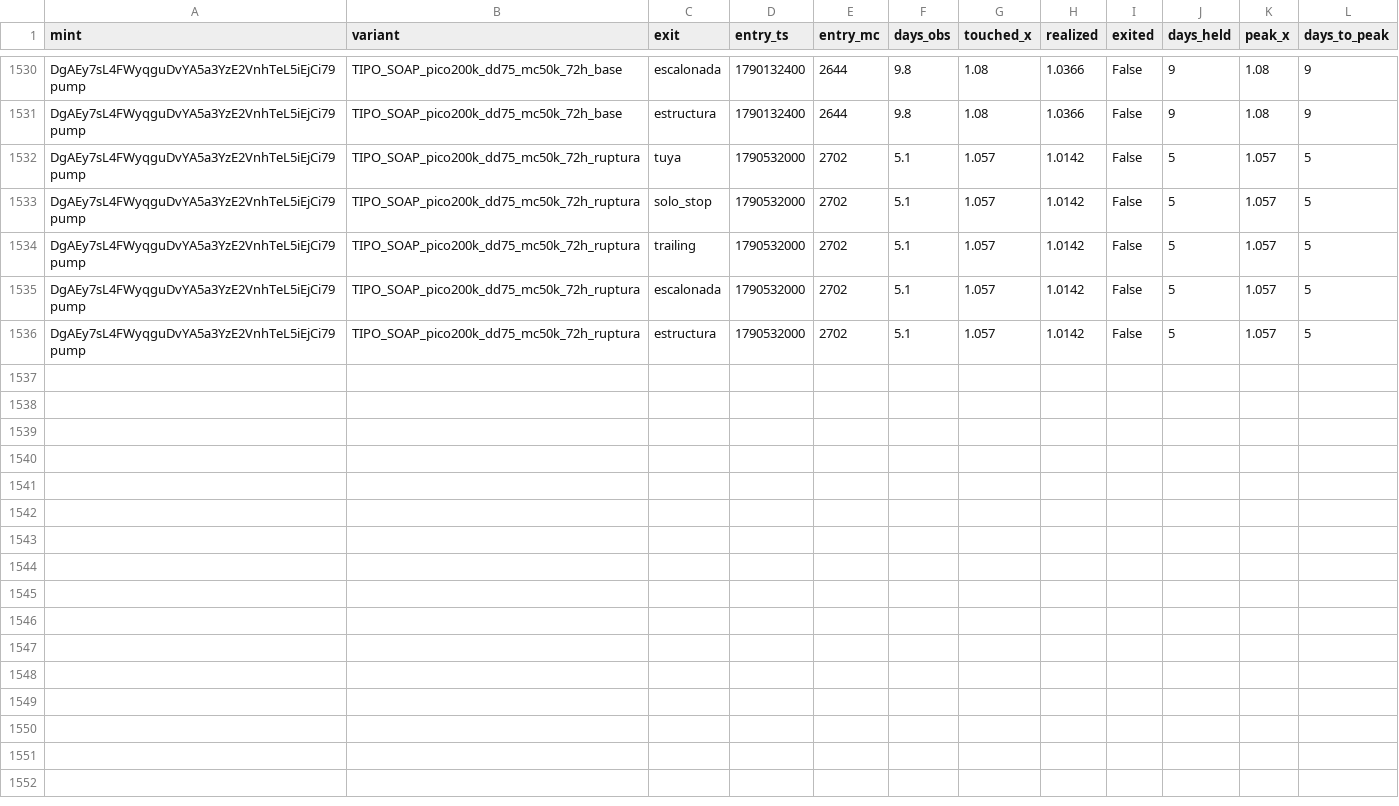
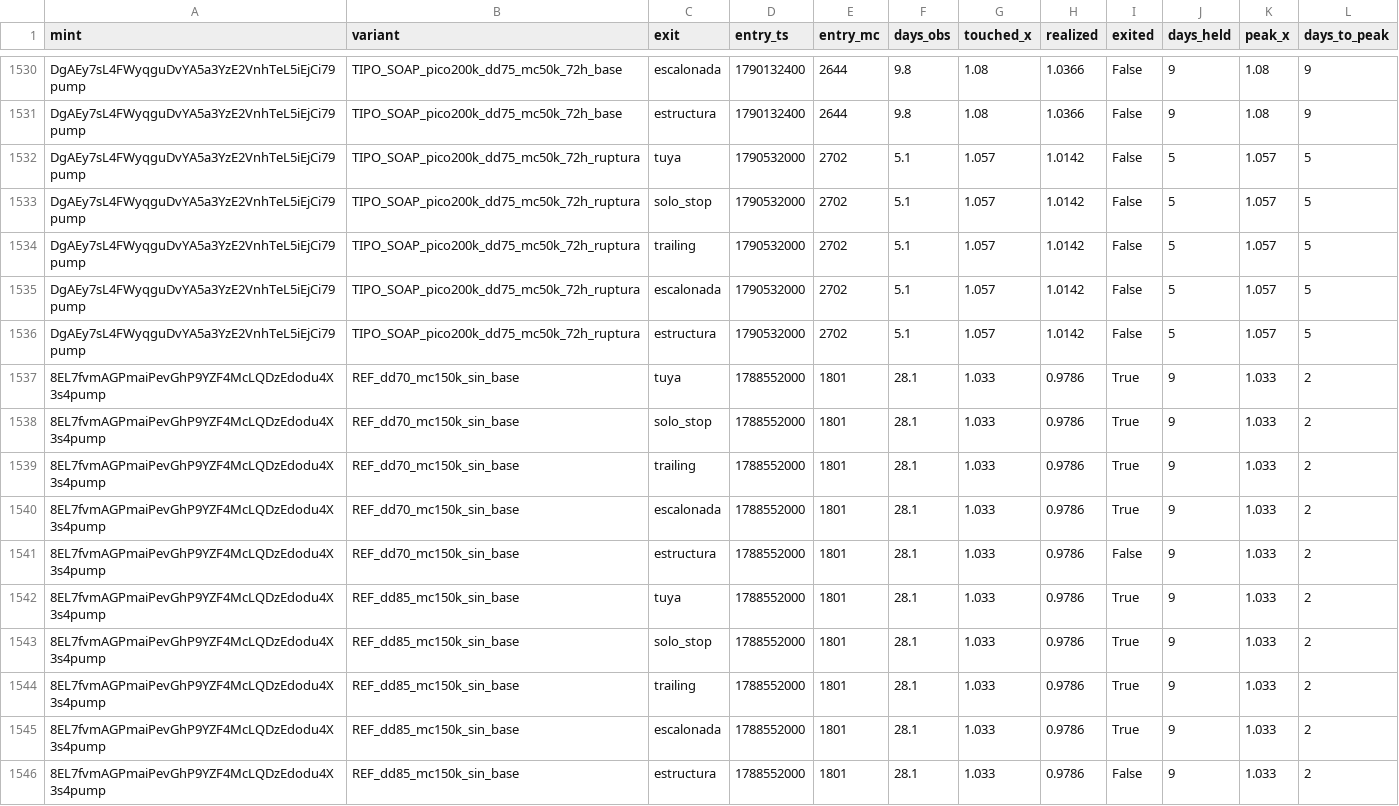
Before and after one commit to safekwaya28-hash/moonshot-radar, a CSV file: study/events_v2.csv, drawn as a sheet; only a part is shown, gaps mark what is left out; the diff names each change by its address in the sheet, - before the commit and + after, or states it on an @@ line.

```diff
--- a/study/events_v2.csv
+++ b/study/events_v2.csv
+row 1537: 8EL7fvmAGPmaiPevGhP9YZF4McLQDzEdodu4X3s4pump | REF_dd70_mc150k_sin_base | tuya | 1788552000 | 1801 | 28.1 | 1.033 | 0.9786 | True | 9 | 1.033 | 2
+row 1538: 8EL7fvmAGPmaiPevGhP9YZF4McLQDzEdodu4X3s4pump | REF_dd70_mc150k_sin_base | solo_stop | 1788552000 | 1801 | 28.1 | 1.033 | 0.9786 | True | 9 | 1.033 | 2
+row 1539: 8EL7fvmAGPmaiPevGhP9YZF4McLQDzEdodu4X3s4pump | REF_dd70_mc150k_sin_base | trailing | 1788552000 | 1801 | 28.1 | 1.033 | 0.9786 | True | 9 | 1.033 | 2
+row 1540: 8EL7fvmAGPmaiPevGhP9YZF4McLQDzEdodu4X3s4pump | REF_dd70_mc150k_sin_base | escalonada | 1788552000 | 1801 | 28.1 | 1.033 | 0.9786 | True | 9 | 1.033 | 2
+row 1541: 8EL7fvmAGPmaiPevGhP9YZF4McLQDzEdodu4X3s4pump | REF_dd70_mc150k_sin_base | estructura | 1788552000 | 1801 | 28.1 | 1.033 | 0.9786 | False | 9 | 1.033 | 2
+row 1542: 8EL7fvmAGPmaiPevGhP9YZF4McLQDzEdodu4X3s4pump | REF_dd85_mc150k_sin_base | tuya | 1788552000 | 1801 | 28.1 | 1.033 | 0.9786 | True | 9 | 1.033 | 2
+row 1543: 8EL7fvmAGPmaiPevGhP9YZF4McLQDzEdodu4X3s4pump | REF_dd85_mc150k_sin_base | solo_stop | 1788552000 | 1801 | 28.1 | 1.033 | 0.9786 | True | 9 | 1.033 | 2
+row 1544: 8EL7fvmAGPmaiPevGhP9YZF4McLQDzEdodu4X3s4pump | REF_dd85_mc150k_sin_base | trailing | 1788552000 | 1801 | 28.1 | 1.033 | 0.9786 | True | 9 | 1.033 | 2
+row 1545: 8EL7fvmAGPmaiPevGhP9YZF4McLQDzEdodu4X3s4pump | REF_dd85_mc150k_sin_base | escalonada | 1788552000 | 1801 | 28.1 | 1.033 | 0.9786 | True | 9 | 1.033 | 2
+row 1546: 8EL7fvmAGPmaiPevGhP9YZF4McLQDzEdodu4X3s4pump | REF_dd85_mc150k_sin_base | estructura | 1788552000 | 1801 | 28.1 | 1.033 | 0.9786 | False | 9 | 1.033 | 2
```
Also changed, not shown: 4 other files.
